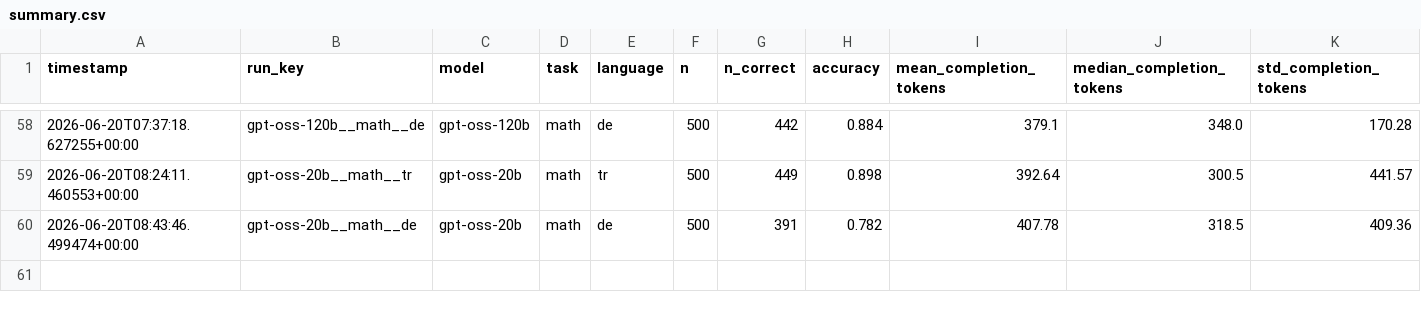
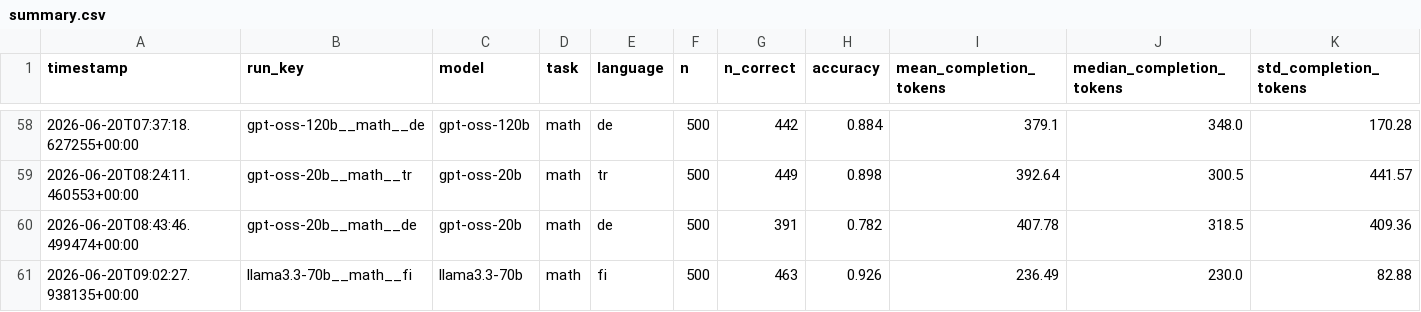
Before and after one commit to MrAyushBajpai/multilang-token-efficiency, a CSV file: results/summary.csv, drawn as a sheet; only a part is shown, gaps mark what is left out; rows hold the shown columns only; the diff names each change by its address in the sheet, - before the commit and + after, or states it on an @@ line.

Commit message:
Added Result for llama3.3-70b for Math Task in Finnish

```diff
--- a/results/summary.csv
+++ b/results/summary.csv
+row 61: 2026-06-20T09:02:27.938135+00:00 | llama3.3-70b__math__fi | llama3.3-70b | math | fi | 500 | 463 | 0.926 | 236.49 | 230.0 | 82.88
```
Also changed, not shown: 2 other files.
